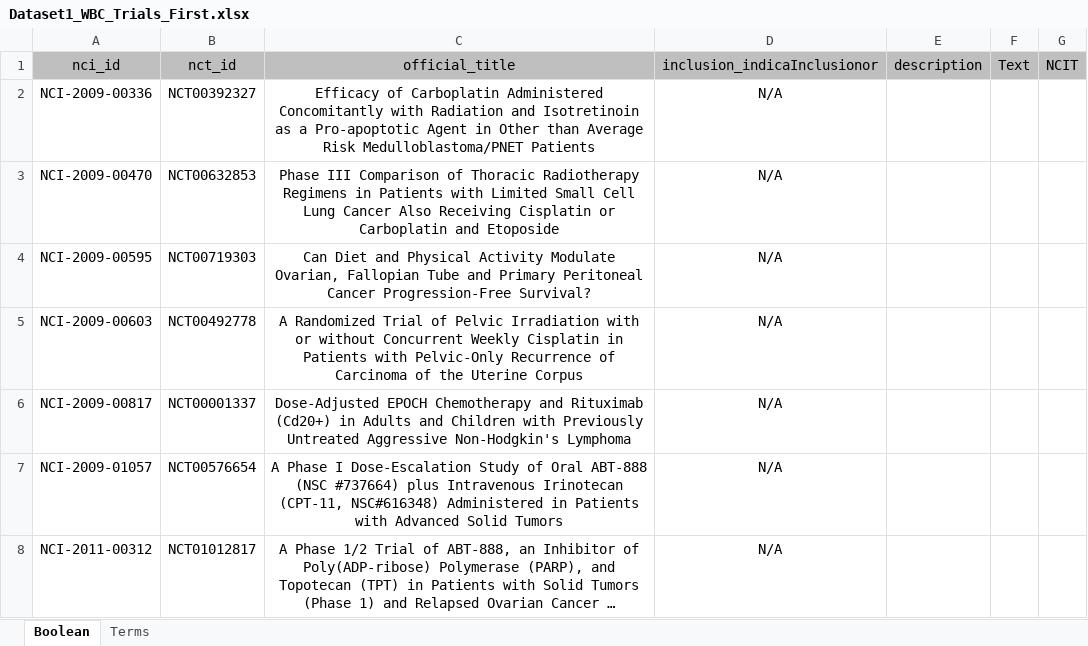
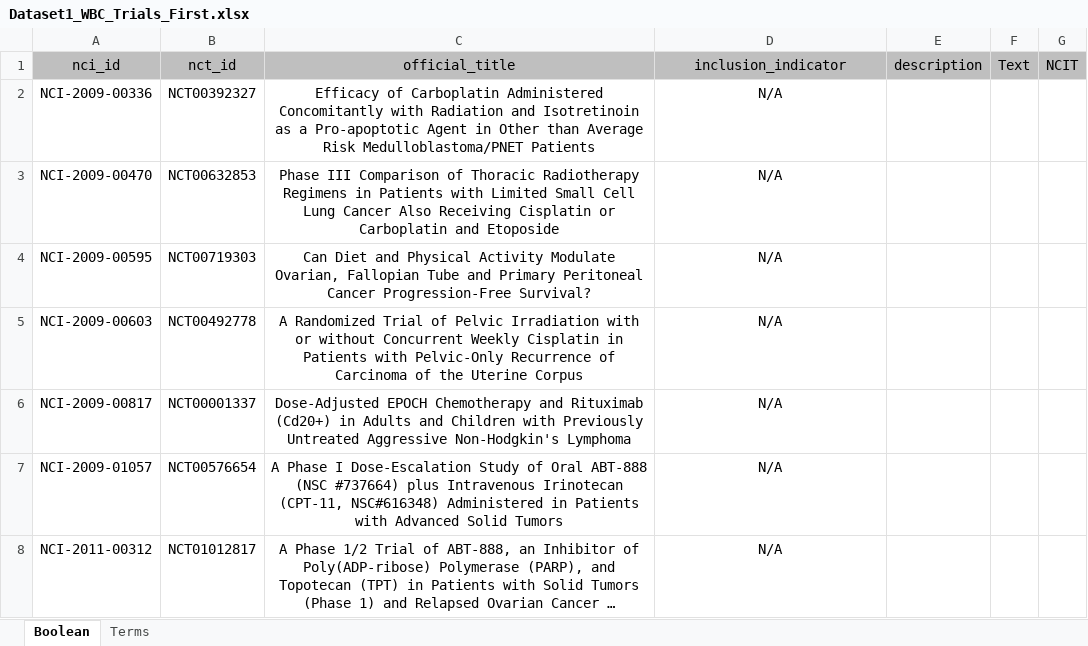
Before and after one commit to UTC-SCAL/ClinicalTrialChallenge, an Excel workbook: SMC Challenge 6/eligibility criteria/Dataset1_WBC_Trials_First.xlsx, sheet Boolean, drawn as a sheet; only a part is shown; long unchanged cells end in …; values as stored, in another font and other column widths than the file's, no borders; conditional formats not drawn; the diff names each change by its address in the sheet, - before the commit and + after, or states it on an @@ line.

Commit message:
Finished the code for finding matches amongst the white blood cell trials.

```diff
--- a/SMC Challenge 6/eligibility criteria/Dataset1_WBC_Trials_First.xlsx (sheet Boolean)
+++ b/SMC Challenge 6/eligibility criteria/Dataset1_WBC_Trials_First.xlsx (sheet Boolean)
-D1: inclusion_indicaInclusionor
+D1: inclusion_indicator
```
Also changed, not shown: 2 other files.
